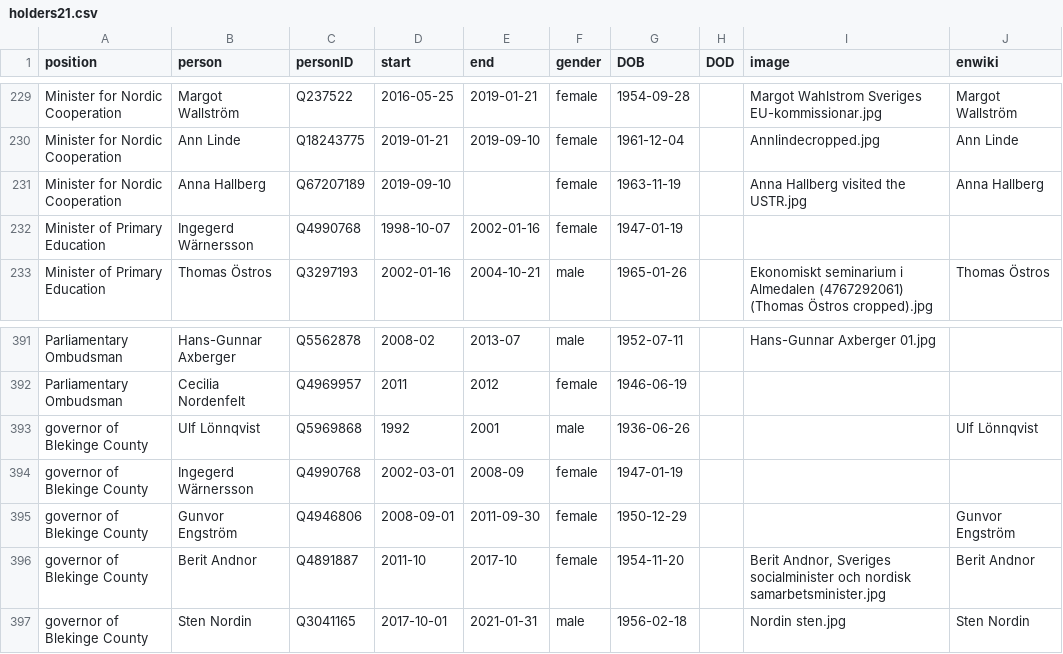
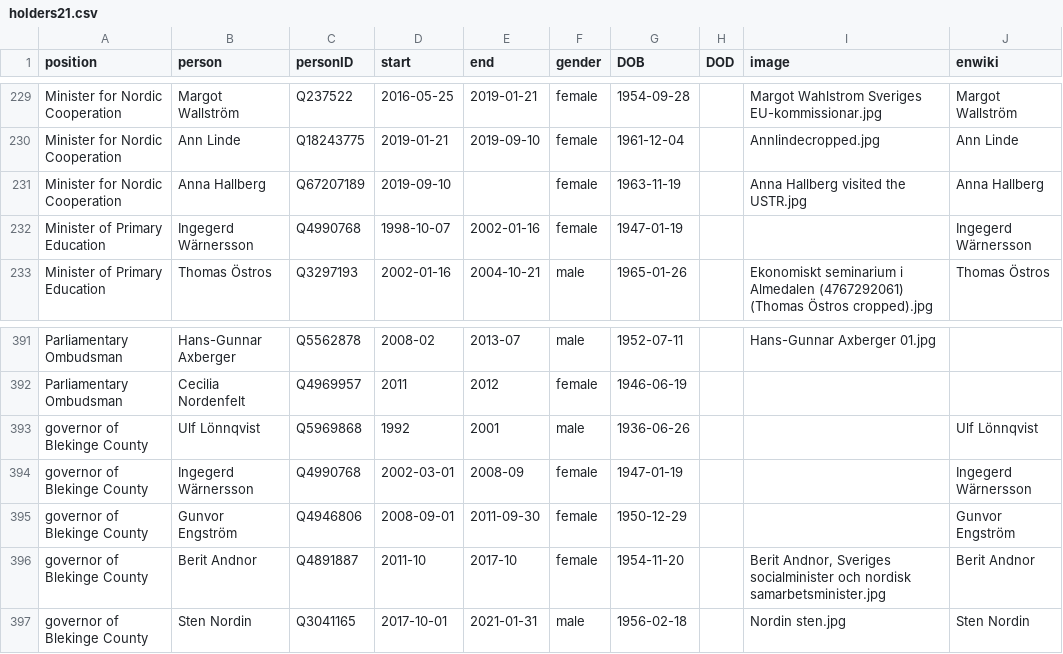
Before and after one commit to every-politician-scrapers/sweden-cabinet, a CSV file: html/holders21.csv, drawn as a sheet; only a part is shown, gaps mark what is left out.

```diff
--- a/html/holders21.csv
+++ b/html/holders21.csv
@@ -231,3 +231,3 @@ Minister for Nordic Cooperation,Ann Linde,Q18243775,2019-01-21,2019-09-10,female
 Minister for Nordic Cooperation,Anna Hallberg,Q67207189,2019-09-10,,female,1963-11-19,,Anna Hallberg visited the USTR.jpg,Anna Hallberg
-Minister of Primary Education,Ingegerd Wärnersson,Q4990768,1998-10-07,2002-01-16,female,1947-01-19,,,
+Minister of Primary Education,Ingegerd Wärnersson,Q4990768,1998-10-07,2002-01-16,female,1947-01-19,,,Ingegerd Wärnersson
 Minister of Primary Education,Thomas Östros,Q3297193,2002-01-16,2004-10-21,male,1965-01-26,,Ekonomiskt seminarium i Almedalen (4767292061) (Thomas Östros cropped).jpg,Thomas Östros
@@ -393,3 +393,3 @@ Parliamentary Ombudsman,Cecilia Nordenfelt,Q4969957,2011,2012,female,1946-06-19,
 governor of Blekinge County,Ulf Lönnqvist,Q5969868,1992,2001,male,1936-06-26,,,Ulf Lönnqvist
-governor of Blekinge County,Ingegerd Wärnersson,Q4990768,2002-03-01,2008-09,female,1947-01-19,,,
+governor of Blekinge County,Ingegerd Wärnersson,Q4990768,2002-03-01,2008-09,female,1947-01-19,,,Ingegerd Wärnersson
 governor of Blekinge County,Gunvor Engström,Q4946806,2008-09-01,2011-09-30,female,1950-12-29,,,Gunvor Engström
```
Also changed, not shown: html/legislators.csv.
